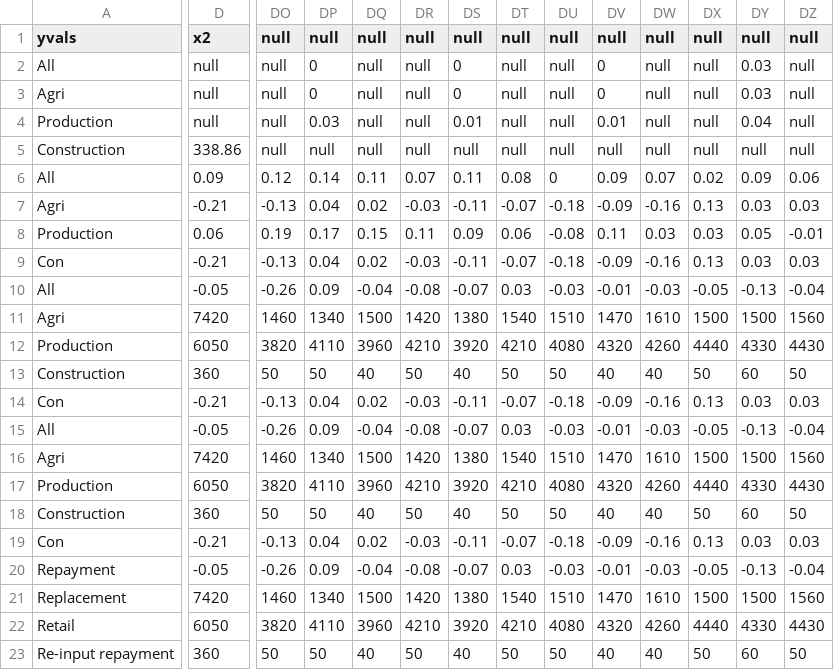
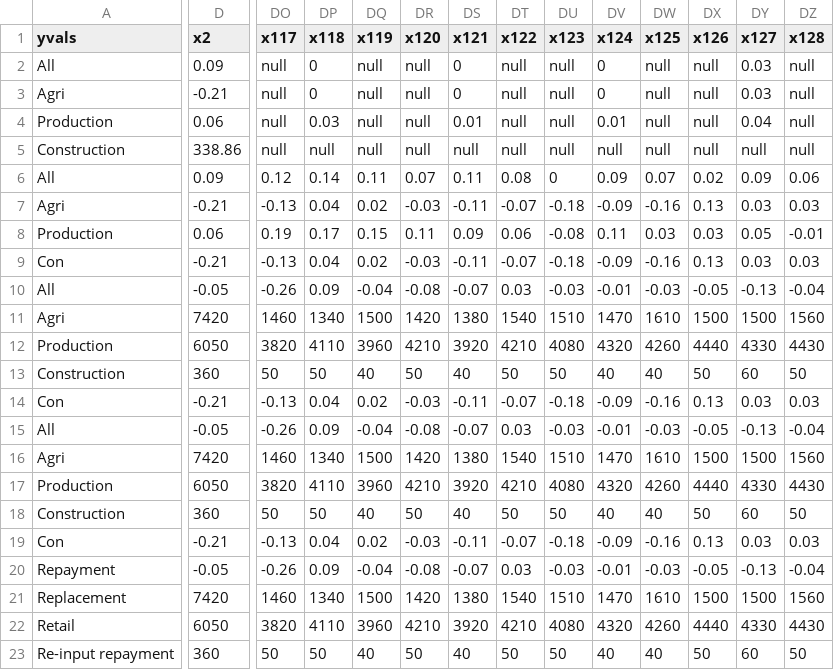
Before and after one commit to ONSvisual/fasterindicators, a CSV file: data_desktop.csv, drawn as a sheet; only a part is shown, gaps mark what is left out; the diff covers the shown part only; the diff names each change by its address in the sheet, - before the commit and + after, or states it on an @@ line.

Commit message:
datapush

```diff
--- a/data_desktop.csv
+++ b/data_desktop.csv
-DO1: null
+DO1: x117
-DP1: null
+DP1: x118
-DQ1: null
+DQ1: x119
-DR1: null
+DR1: x120
-DS1: null
+DS1: x121
-DT1: null
+DT1: x122
-DU1: null
+DU1: x123
-DV1: null
+DV1: x124
-DW1: null
+DW1: x125
-DX1: null
+DX1: x126
-DY1: null
+DY1: x127
-DZ1: null
+DZ1: x128
-D2 (x2): null
+D2 (x2): 0.09
-D3 (x2): null
+D3 (x2): -0.21
-D4 (x2): null
+D4 (x2): 0.06
```
Also changed, not shown: 1 edited cell elsewhere in this file.
